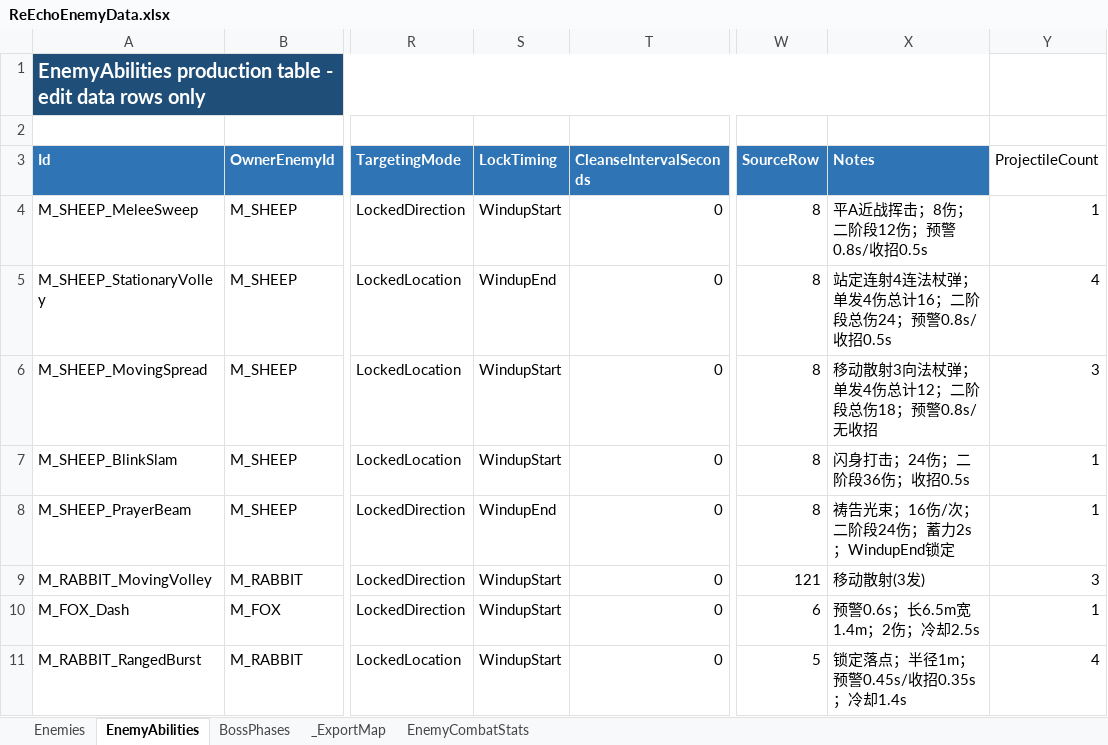
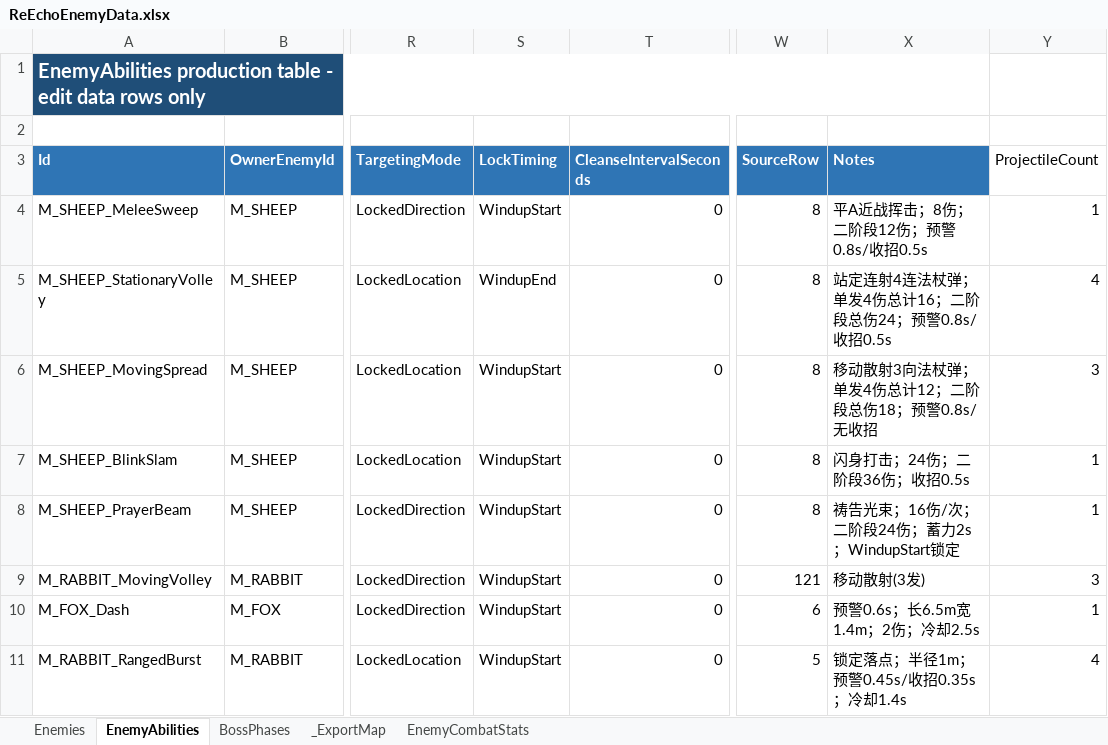
Before and after one commit to lyouduan/ReEcho, an Excel workbook: Design/Data/ReEchoEnemyData.xlsx, sheet EnemyAbilities, drawn as a sheet; only a part is shown, gaps mark what is left out; values as stored, in another font and other column widths than the file's, no borders; table styles not drawn; the diff names each change by its address in the sheet, - before the commit and + after, or states it on an @@ line.

```diff
--- a/Design/Data/ReEchoEnemyData.xlsx (sheet EnemyAbilities)
+++ b/Design/Data/ReEchoEnemyData.xlsx (sheet EnemyAbilities)
-S8 (LockTiming): WindupEnd
+S8 (LockTiming): WindupStart
-X8 (Notes): 祷告光束；16伤/次；二阶段24伤；蓄力2s；WindupEnd锁定
+X8 (Notes): 祷告光束；16伤/次；二阶段24伤；蓄力2s；WindupStart锁定
```
Also changed, not shown: 20 other files.
